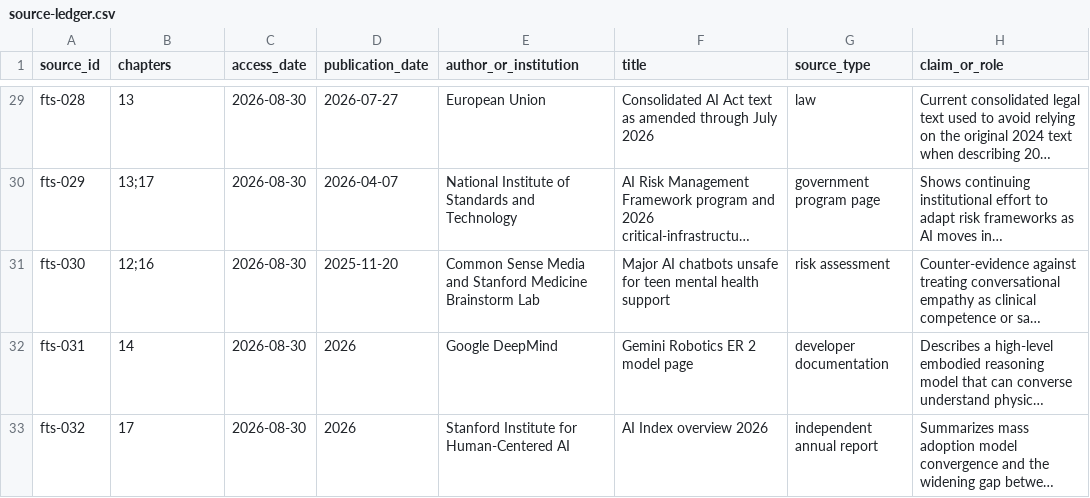
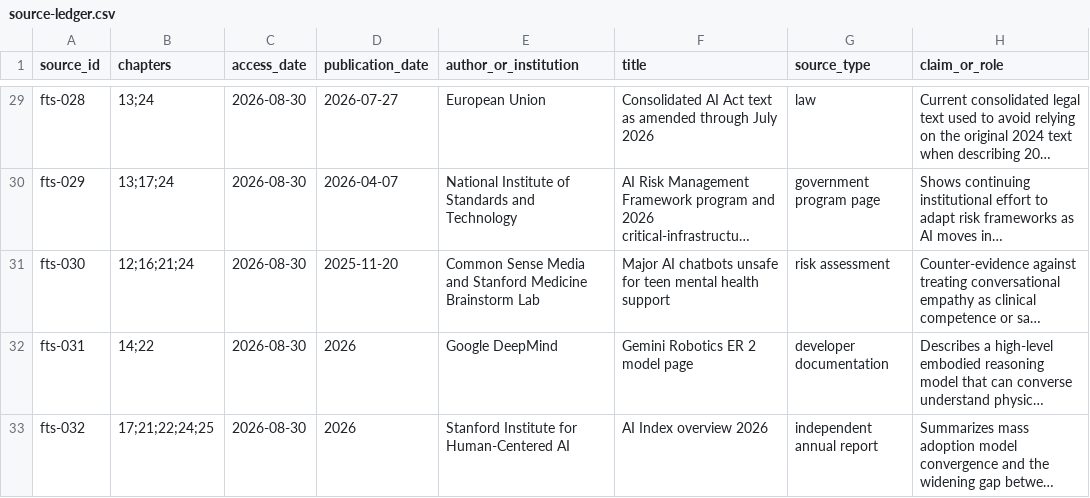
Before and after one commit to Svyable/desk, a CSV file: books/face-the-strange/research/source-ledger.csv, drawn as a sheet; only a part is shown, gaps mark what is left out; long unchanged cells end in …; the diff covers the shown part only; the diff names each change by its address in the sheet, - before the commit and + after, or states it on an @@ line.

Commit message:
Map closing chapters to existing Face The Strange evidence

```diff
--- a/books/face-the-strange/research/source-ledger.csv
+++ b/books/face-the-strange/research/source-ledger.csv
-B29 (chapters): 13
+B29 (chapters): 13;24
-B30 (chapters): 13;17
+B30 (chapters): 13;17;24
-B31 (chapters): 12;16
+B31 (chapters): 12;16;21;24
-B32 (chapters): 14
+B32 (chapters): 14;22
-B33 (chapters): 17
+B33 (chapters): 17;21;22;24;25
```
Also changed, not shown: 27 edited cells elsewhere in this file.
